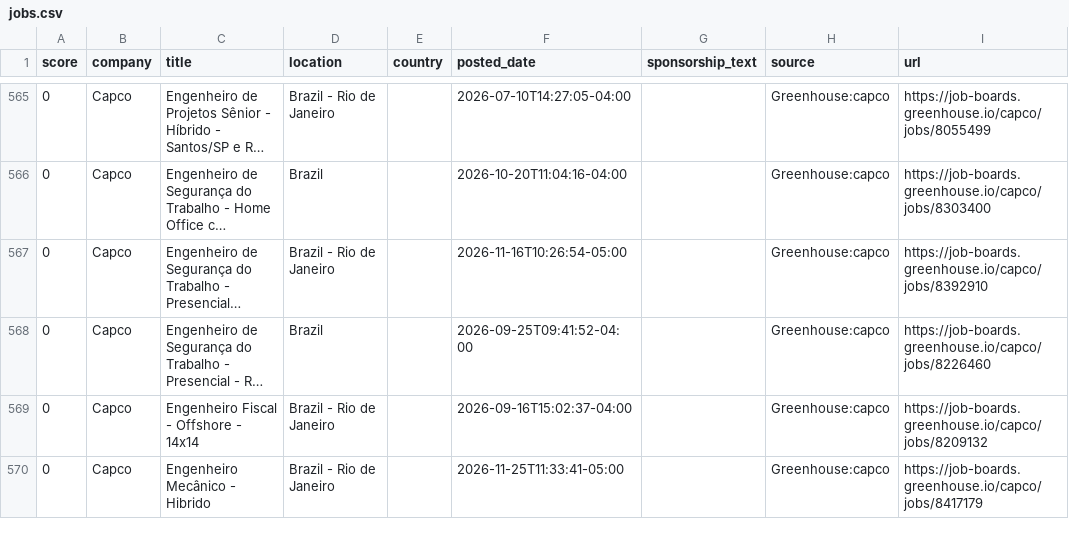
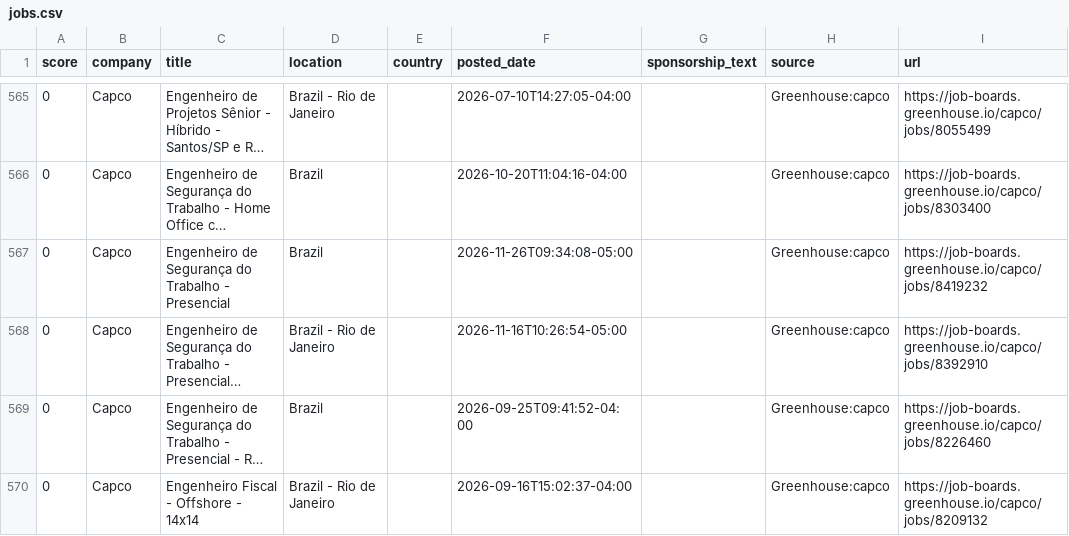
Before and after one commit to jzikim/global-internship-hunter, a CSV file: data/jobs.csv, drawn as a sheet; only a part is shown, gaps mark what is left out; the shorter side is filled out with more unchanged rows; long unchanged cells end in …; the diff covers the shown part only; the diff names each change by its address in the sheet, - before the commit and + after, or states it on an @@ line.

```diff
--- a/data/jobs.csv
+++ b/data/jobs.csv
+row 567: 0 | Capco | Engenheiro de Segurança do Trabalho - Presencial | Brazil |  | 2026-11-26T09:34:08-05:00 |  | Greenhouse:capco | https://job-boards.greenhouse.io/capco/jobs/8419232
```
Also changed, not shown: 10 added rows, 8 removed rows and 13 edited cells elsewhere in this file, 3 other files.
